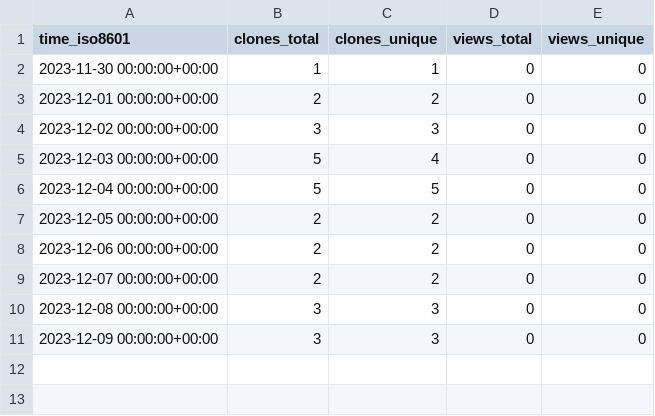
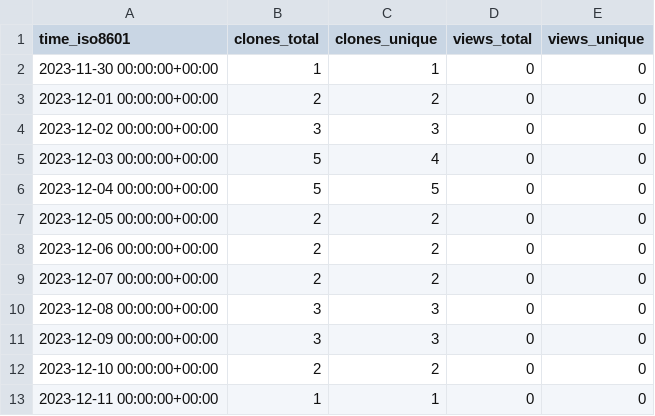
Before and after one commit to stablecaps/terraform-aws-iam-policies-stablecaps, a CSV file: stablecaps/terraform-aws-iam-policies-stablecaps/ghrs-data/views_clones_aggregate.csv, drawn as a sheet.

```diff
--- a/stablecaps/terraform-aws-iam-policies-stablecaps/ghrs-data/views_clones_aggregate.csv
+++ b/stablecaps/terraform-aws-iam-policies-stablecaps/ghrs-data/views_clones_aggregate.csv
@@ -11 +11,3 @@ time_iso8601,clones_total,clones_unique,views_total,views_unique
 2023-12-09 00:00:00+00:00,3,3,0,0
+2023-12-10 00:00:00+00:00,2,2,0,0
+2023-12-11 00:00:00+00:00,1,1,0,0
```
Also changed, not shown: 1 other file.
